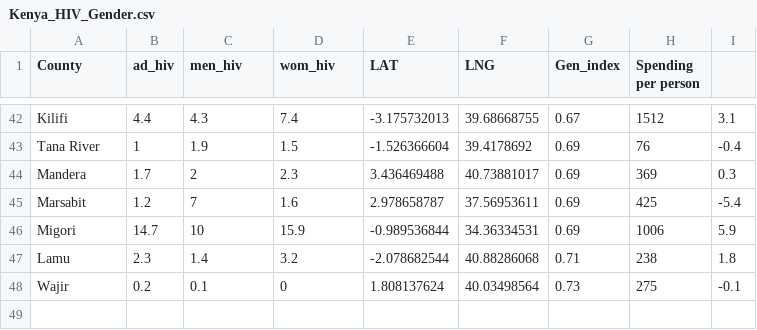
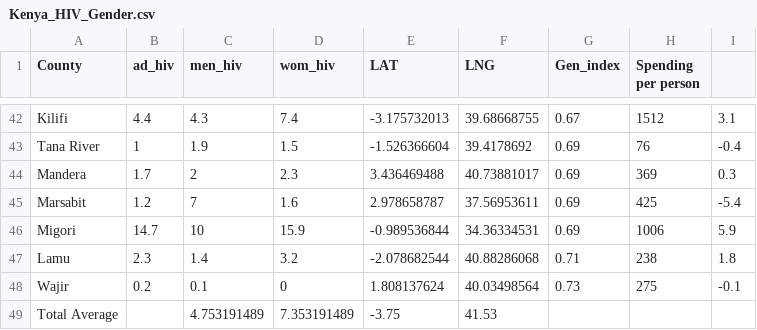
Before and after one commit to annaleebard/map673, a CSV file: module-05/lab-05/data/Kenya_HIV_Gender.csv, drawn as a sheet; only a part is shown, gaps mark what is left out; the diff names each change by its address in the sheet, - before the commit and + after, or states it on an @@ line.

```diff
--- a/module-05/lab-05/data/Kenya_HIV_Gender.csv
+++ b/module-05/lab-05/data/Kenya_HIV_Gender.csv
+row 49: Total Average |  | 4.753191489 | 7.353191489 | -3.75 | 41.53
```
Also changed, not shown: 1 other file.
